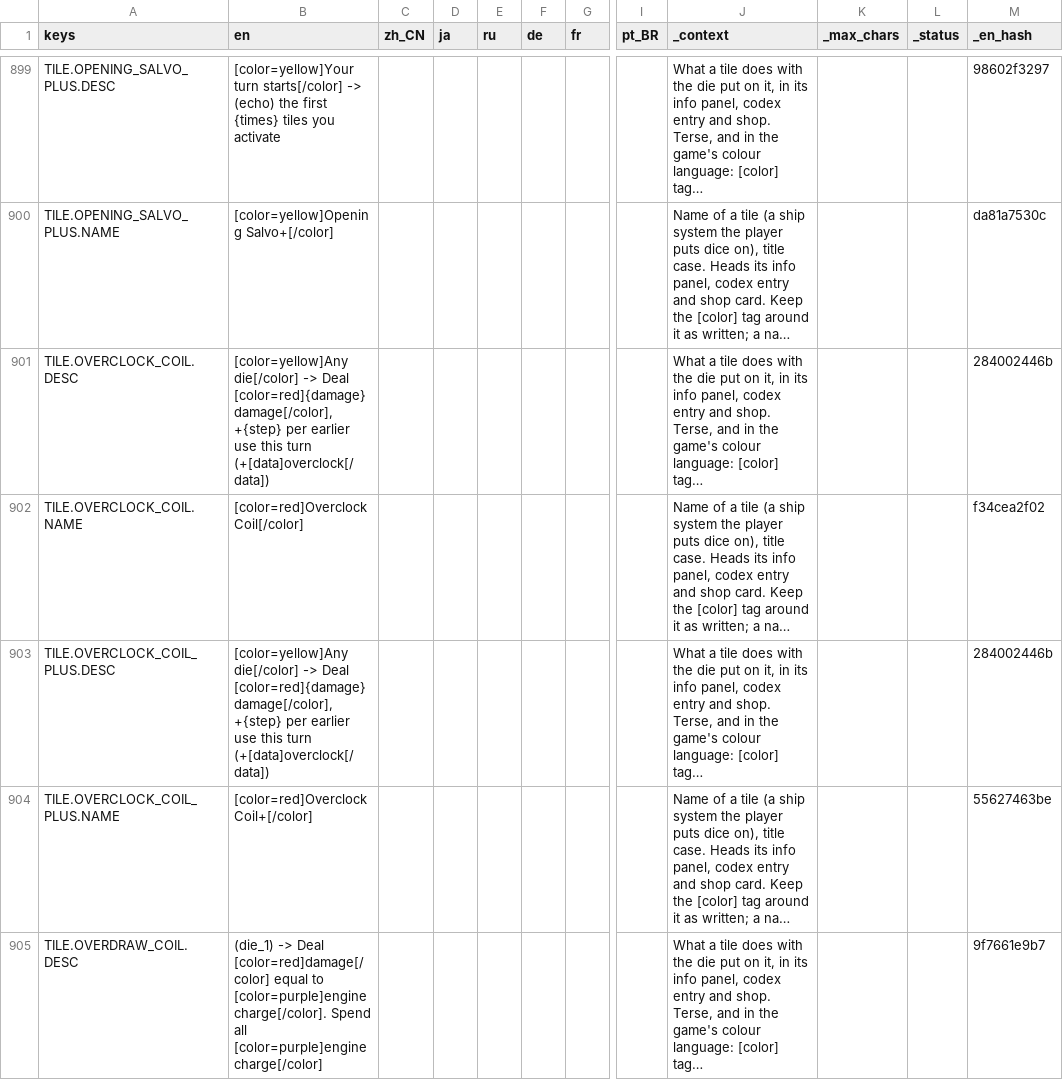
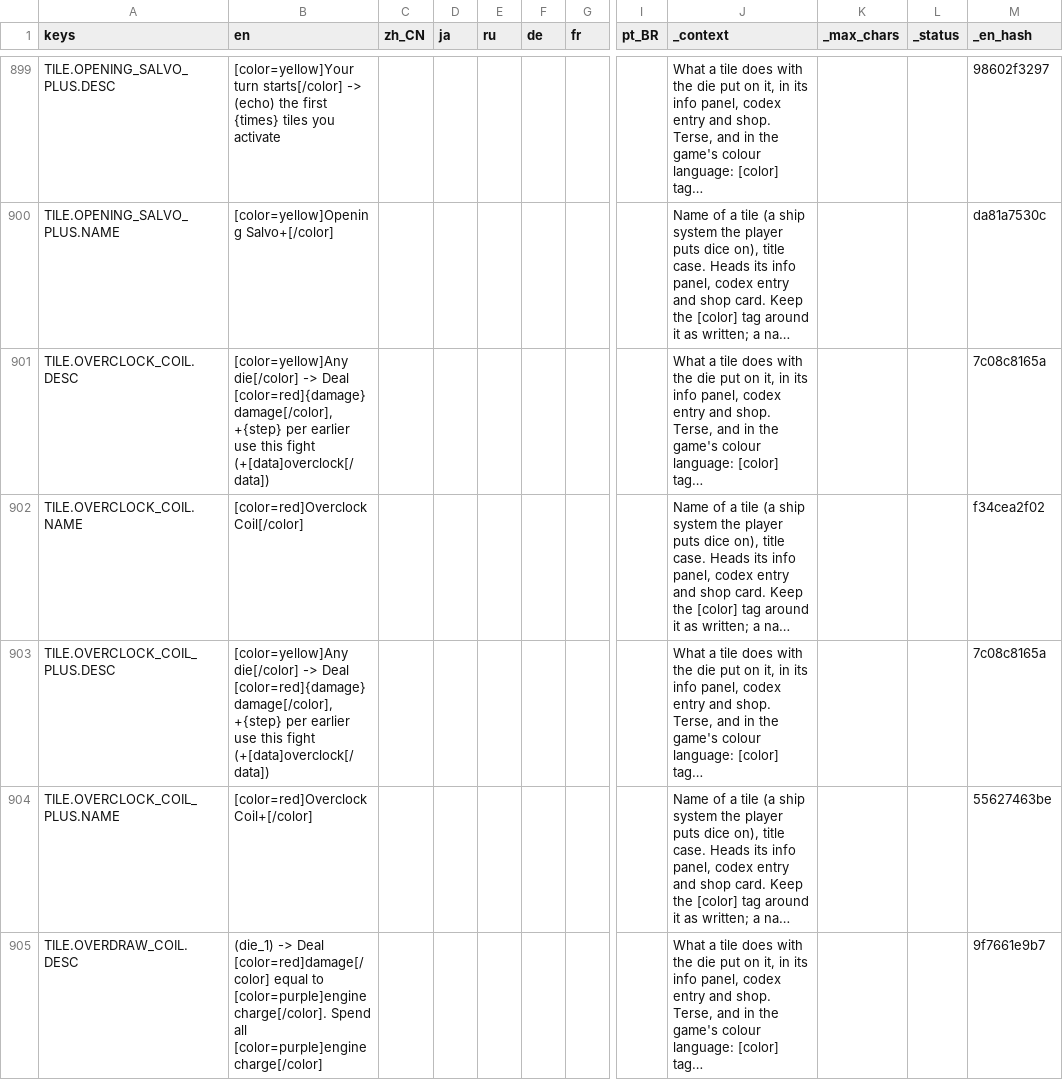
Before and after one commit to Andrew-D-Gibson/DieFighter, a CSV file: Localization/content.csv, drawn as a sheet; only a part is shown, gaps mark what is left out; long unchanged cells end in …; the diff names each change by its address in the sheet, - before the commit and + after, or states it on an @@ line.

```diff
--- a/Localization/content.csv
+++ b/Localization/content.csv
-B901 (en): …use this turn (+[data]overclock[/data])
+B901 (en): …use this fight (+[data]overclock[/data])
-M901 (_en_hash): 284002446b
+M901 (_en_hash): 7c08c8165a
-B903 (en): …use this turn (+[data]overclock[/data])
+B903 (en): …use this fight (+[data]overclock[/data])
-M903 (_en_hash): 284002446b
+M903 (_en_hash): 7c08c8165a
```
Also changed, not shown: 3 other files.
